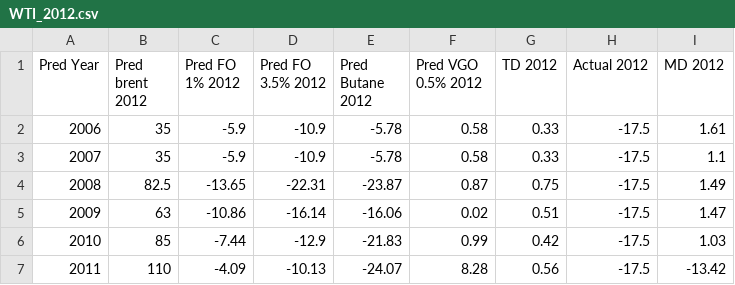
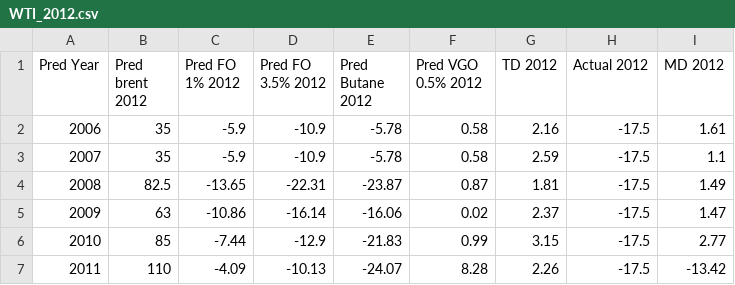
Before and after one commit to kaibawong/differential, a CSV file: WTI_2012.csv, drawn as a sheet.

```diff
--- a/WTI_2012.csv
+++ b/WTI_2012.csv
@@ -1,7 +1,7 @@
 Pred Year;Pred brent 2012;Pred FO 1% 2012;Pred FO 3.5% 2012;Pred Butane 2012;Pred VGO 0.5% 2012;TD 2012;Actual 2012;MD 2012
-2006;35;-5.9;-10.9;-5.78;0.58;0.33;-17.5;1.61
-2007;35;-5.9;-10.9;-5.78;0.58;0.33;-17.5;1.1
-2008;82.5;-13.65;-22.31;-23.87;0.87;0.75;-17.5;1.49
-2009;63;-10.86;-16.14;-16.06;0.02;0.51;-17.5;1.47
-2010;85;-7.44;-12.9;-21.83;0.99;0.42;-17.5;1.03
-2011;110;-4.09;-10.13;-24.07;8.28;0.56;-17.5;-13.42
+2006;35;-5.9;-10.9;-5.78;0.58;2.16;-17.5;1.61
+2007;35;-5.9;-10.9;-5.78;0.58;2.59;-17.5;1.1
+2008;82.5;-13.65;-22.31;-23.87;0.87;1.81;-17.5;1.49
+2009;63;-10.86;-16.14;-16.06;0.02;2.37;-17.5;1.47
+2010;85;-7.44;-12.9;-21.83;0.99;3.15;-17.5;2.77
+2011;110;-4.09;-10.13;-24.07;8.28;2.26;-17.5;-13.42
```
Also changed, not shown: WTI_2011.csv, WTI_2013.csv, 14 other files.
